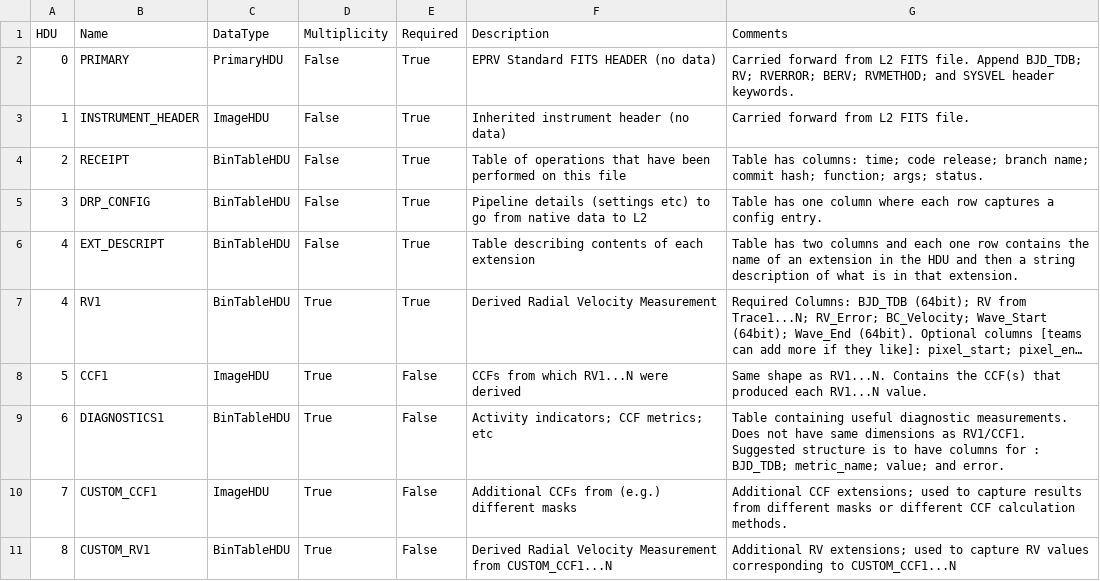
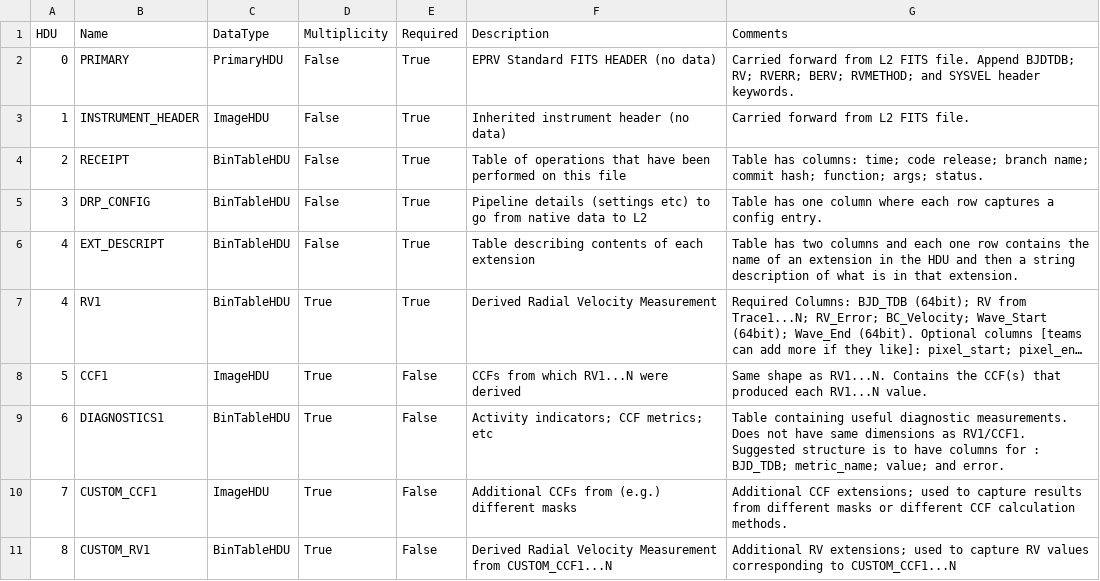
Before and after one commit to dstanya/RVData, a CSV file: rvdata/core/models/config/L4-extensions.csv, drawn as a sheet; long unchanged cells end in ….

```diff
--- a/rvdata/core/models/config/L4-extensions.csv
+++ b/rvdata/core/models/config/L4-extensions.csv
@@ -1,3 +1,3 @@
 HDU,Name,DataType,Multiplicity,Required,Description,Comments
-0,PRIMARY,PrimaryHDU,False,True,EPRV Standard FITS HEADER (no data),Carried forward from L2 FITS file. Append BJD_TDB; RV; RVERROR; BERV; RVMETHOD; and SYSVEL header keywords.
+0,PRIMARY,PrimaryHDU,False,True,EPRV Standard FITS HEADER (no data),Carried forward from L2 FITS file. Append BJDTDB; RV; RVERR; BERV; RVMETHOD; and SYSVEL header keywords.
 1,INSTRUMENT_HEADER,ImageHDU,False,True,Inherited instrument header (no data),Carried forward from L2 FITS file.
```
Also changed, not shown: rvdata/core/models/config/L4-PRIMARY-keywords.csv.
